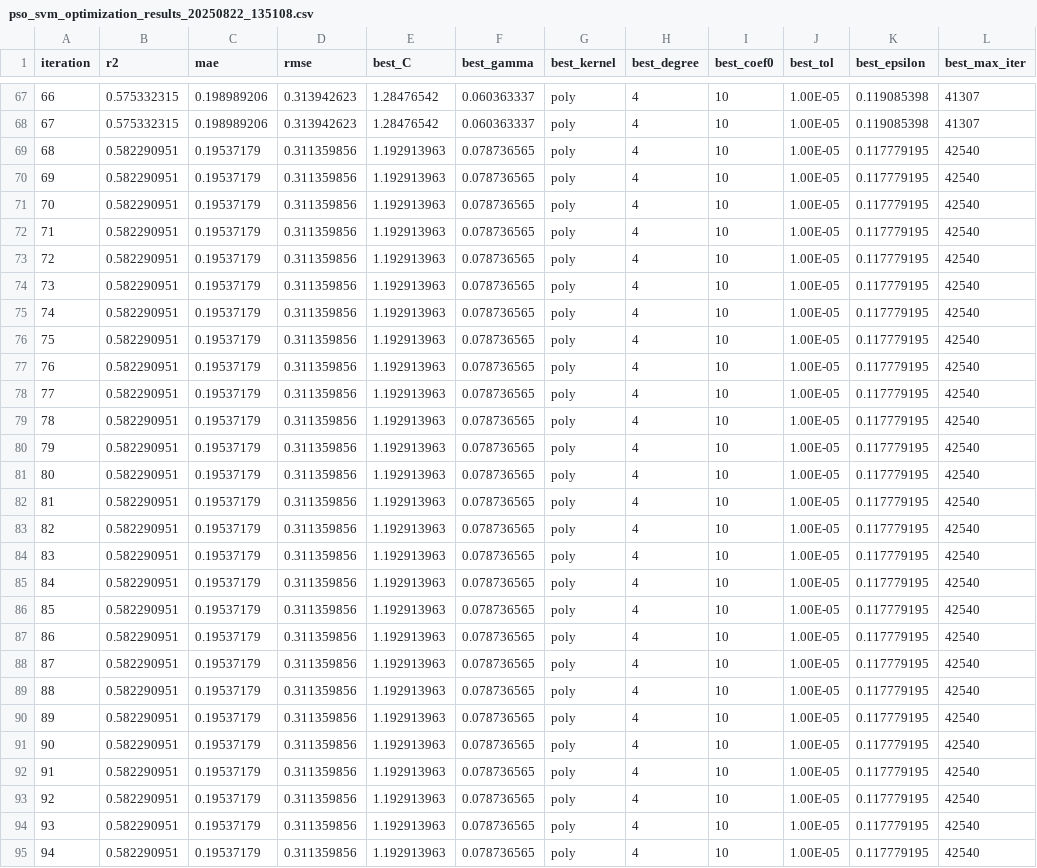
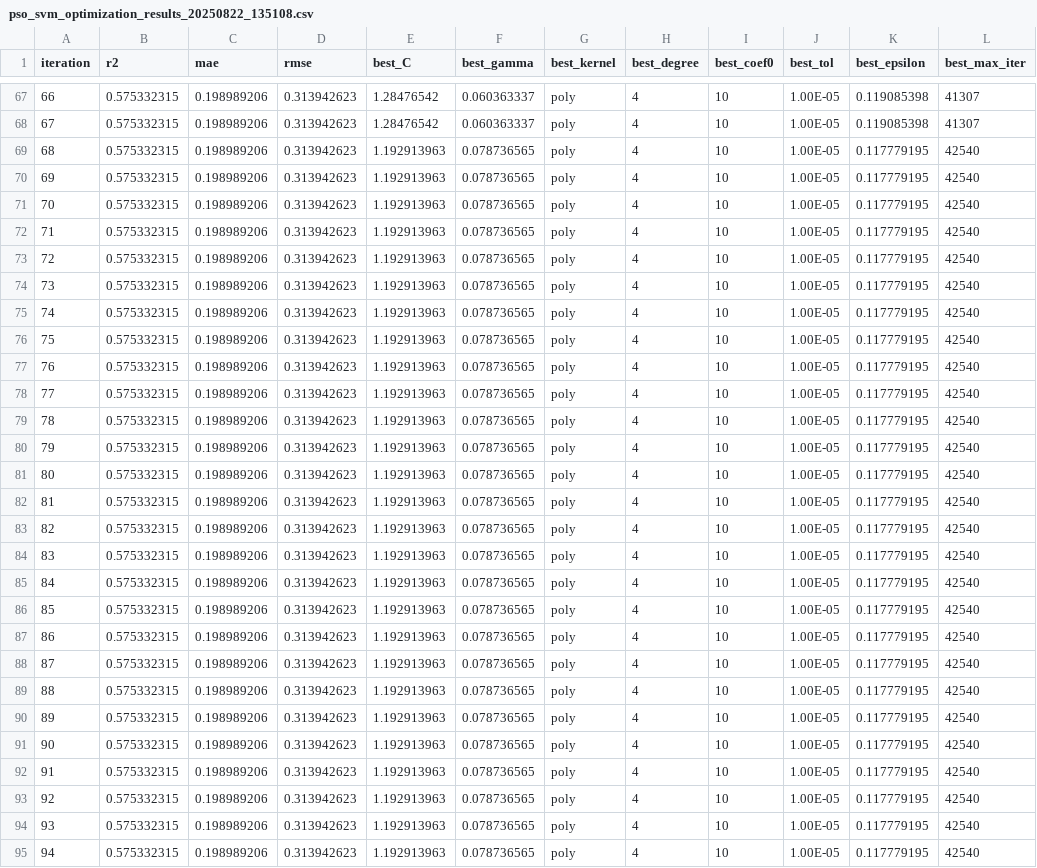
Before and after one commit to Geospatial-Technology-Lab/25-26_HKI_DATN_QuanVX, a CSV file: results/pso_svm_optimization_results_20250822_135108.csv, drawn as a sheet; only a part is shown, gaps mark what is left out; the diff covers the shown part only; the diff names each change by its address in the sheet, - before the commit and + after, or states it on an @@ line.

```diff
--- a/results/pso_svm_optimization_results_20250822_135108.csv
+++ b/results/pso_svm_optimization_results_20250822_135108.csv
-B69:B95 (r2): 0.582290951
+B69:B95 (r2): 0.575332315
-C69:C95 (mae): 0.19537179
+C69:C95 (mae): 0.198989206
-D69:D95 (rmse): 0.311359856
+D69:D95 (rmse): 0.313942623
```
Also changed, not shown: 44 edited cells elsewhere in this file, results/puma_svm_optimization_results_20250822_151327.csv, results/randomized_search_xgb_results_20250822_112831.csv, 51 other files.
